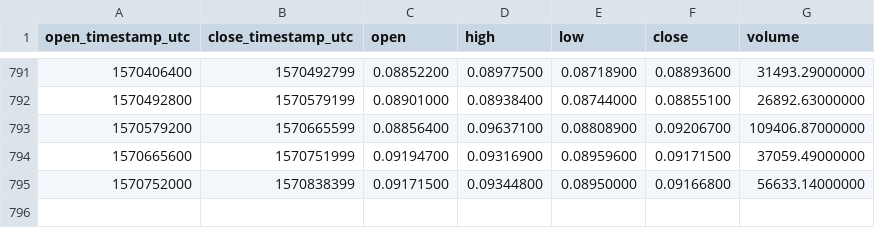
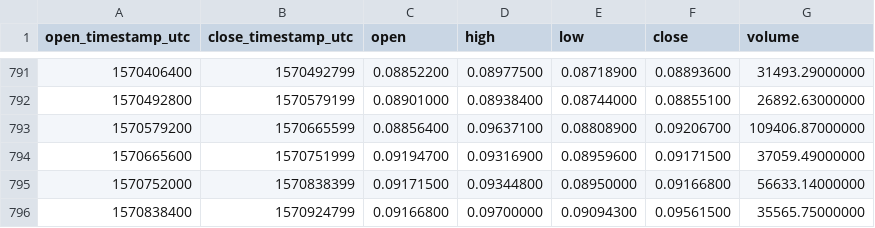
Before and after one commit to cryptobigbro/binance-BNBETH, a CSV file: binance-BNBETH-1d.csv, drawn as a sheet; only a part is shown, gaps mark what is left out.

Commit message:
Update OHLCV data.

```diff
--- a/binance-BNBETH-1d.csv
+++ b/binance-BNBETH-1d.csv
@@ -795 +795,2 @@ open_timestamp_utc,close_timestamp_utc,open,high,low,close,volume
 1570752000,1570838399,0.09171500,0.09344800,0.08950000,0.09166800,56633.14000000
+1570838400,1570924799,0.09166800,0.09700000,0.09094300,0.09561500,35565.75000000
```
Also changed, not shown: 1 other file.
